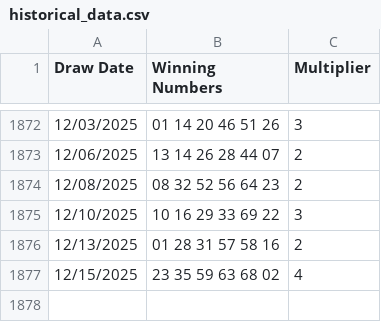
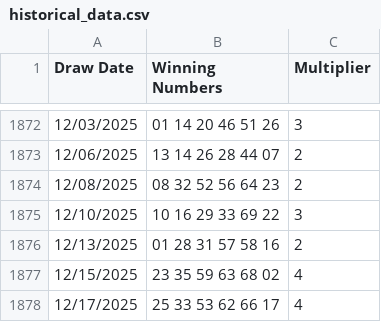
Before and after one commit to dkingfx/JackpotLab, a CSV file: historical_data.csv, drawn as a sheet; only a part is shown, gaps mark what is left out.

```diff
--- a/historical_data.csv
+++ b/historical_data.csv
@@ -1877 +1877,2 @@ Draw Date,Winning Numbers,Multiplier
 12/15/2025,23 35 59 63 68 02,4
+12/17/2025,25 33 53 62 66 17,4
```
Also changed, not shown: 2 other files.
